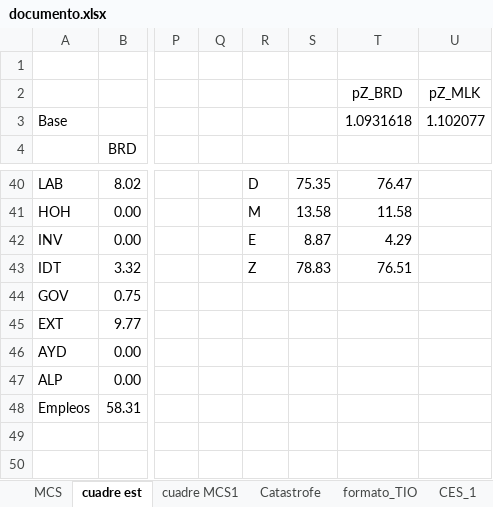
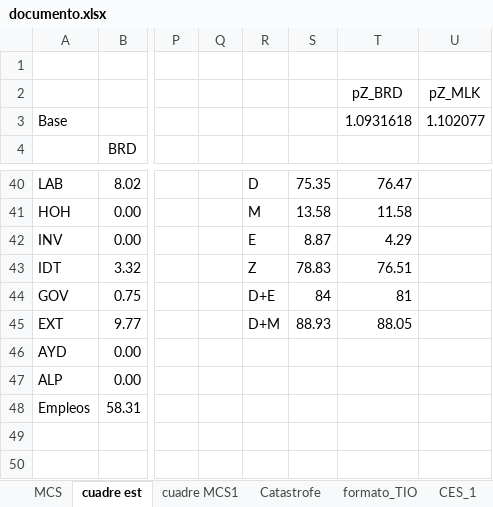
Before and after one commit to labotecta/MEGA, an Excel workbook: Excel/documento.xlsx, sheet cuadre est, drawn as a sheet; only a part is shown, gaps mark what is left out; values as stored, in another font and other column widths than the file's, no borders; the diff names each change by its address in the sheet, - before the commit and + after, or states it on an @@ line.

```diff
--- a/Excel/documento.xlsx (sheet cuadre est)
+++ b/Excel/documento.xlsx (sheet cuadre est)
-R44: (empty)
+R44: D+E
-S44: (empty)
+S44: 84
-T44: (empty)
+T44: 81
-R45: (empty)
+R45: D+M
-S45: (empty)
+S45: 88.93
-T45: (empty)
+T45: 88.05
```
Also changed, not shown: sheet Resultados, sheet cuadre MCS1, sheet Resumen, hidden cells, charts or pictures.
